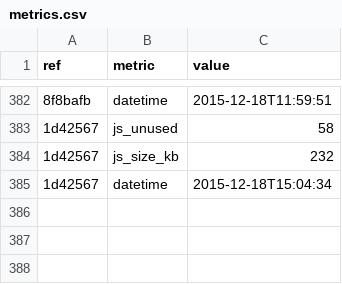
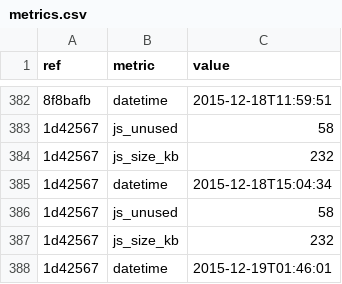
Before and after one commit to whybug/whybug-server, a CSV file: metrics.csv, drawn as a sheet; only a part is shown, gaps mark what is left out; the diff names each change by its address in the sheet, - before the commit and + after, or states it on an @@ line.

Commit message:
Update metrics

```diff
--- a/metrics.csv
+++ b/metrics.csv
+row 386: 1d42567 | js_unused | 58
+row 387: 1d42567 | js_size_kb | 232
+row 388: 1d42567 | datetime | 2015-12-19T01:46:01
```
